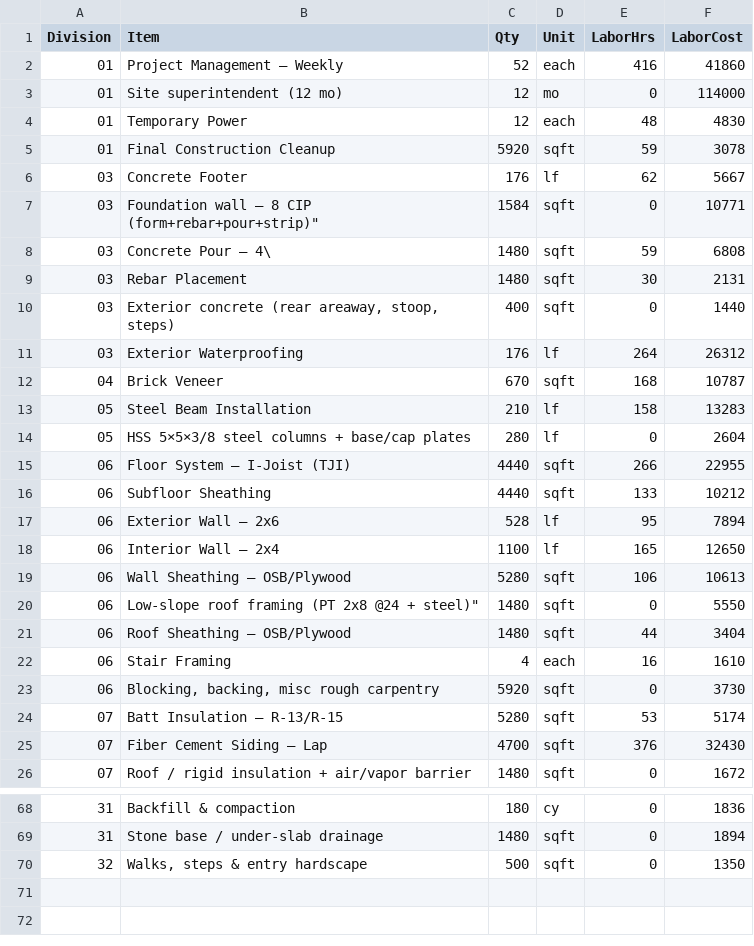
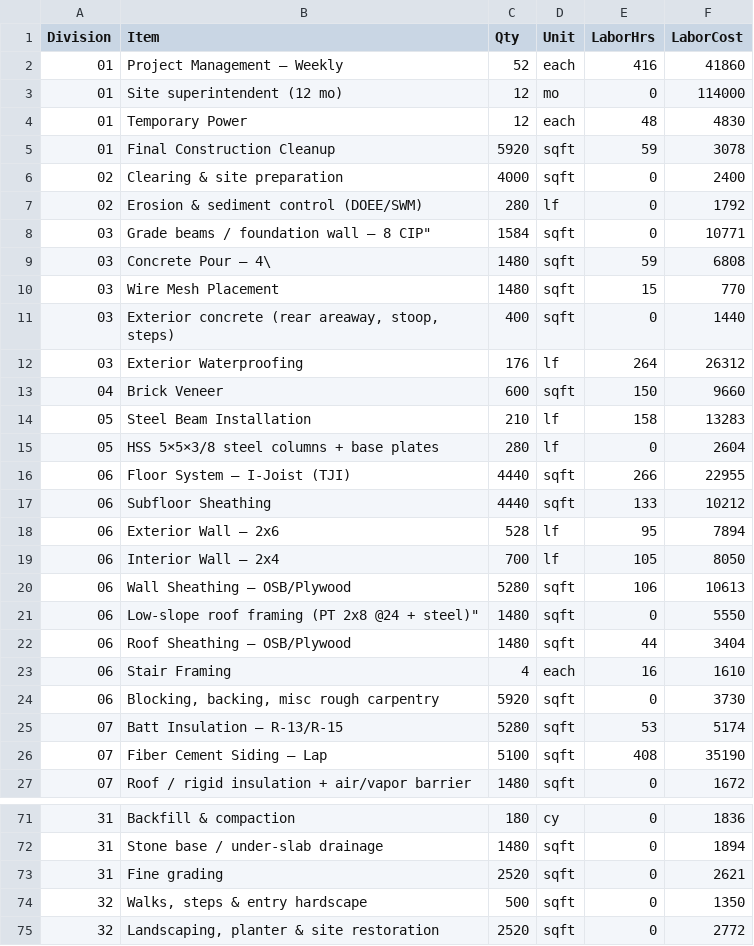
Before and after one commit to UseniSajor/kealee-platform-v10, a CSV file: docs/estimates/5213-call-place-se/output/labor-hours.csv, drawn as a sheet; only a part is shown, gaps mark what is left out; the diff covers the shown part only.

```diff
--- a/docs/estimates/5213-call-place-se/output/labor-hours.csv
+++ b/docs/estimates/5213-call-place-se/output/labor-hours.csv
@@ -5,11 +5,12 @@
 "01","Final Construction Cleanup","5920","sqft","59","3078"
-"03","Concrete Footer","176","lf","62","5667"
-"03","Foundation wall — 8" CIP (form+rebar+pour+strip)","1584","sqft","0","10771"
+"02","Clearing & site preparation","4000","sqft","0","2400"
+"02","Erosion & sediment control (DOEE/SWM)","280","lf","0","1792"
+"03","Grade beams / foundation wall — 8" CIP","1584","sqft","0","10771"
 "03","Concrete Pour – 4\","1480","sqft","59","6808"
-"03","Rebar Placement","1480","sqft","30","2131"
+"03","Wire Mesh Placement","1480","sqft","15","770"
 "03","Exterior concrete (rear areaway, stoop, steps)","400","sqft","0","1440"
 "03","Exterior Waterproofing","176","lf","264","26312"
-"04","Brick Veneer","670","sqft","168","10787"
+"04","Brick Veneer","600","sqft","150","9660"
 "05","Steel Beam Installation","210","lf","158","13283"
-"05","HSS 5×5×3/8 steel columns + base/cap plates","280","lf","0","2604"
+"05","HSS 5×5×3/8 steel columns + base plates","280","lf","0","2604"
 "06","Floor System – I-Joist (TJI)","4440","sqft","266","22955"
@@ -17,3 +18,3 @@
 "06","Exterior Wall – 2x6","528","lf","95","7894"
-"06","Interior Wall – 2x4","1100","lf","165","12650"
+"06","Interior Wall – 2x4","700","lf","105","8050"
 "06","Wall Sheathing – OSB/Plywood","5280","sqft","106","10613"
@@ -24,3 +25,3 @@
 "07","Batt Insulation – R-13/R-15","5280","sqft","53","5174"
-"07","Fiber Cement Siding – Lap","4700","sqft","376","32430"
+"07","Fiber Cement Siding – Lap","5100","sqft","408","35190"
 "07","Roof / rigid insulation + air/vapor barrier","1480","sqft","0","1672"
@@ -69,2 +72,4 @@
 "31","Stone base / under-slab drainage","1480","sqft","0","1894"
+"31","Fine grading","2520","sqft","0","2621"
 "32","Walks, steps & entry hardscape","500","sqft","0","1350"
+"32","Landscaping, planter & site restoration","2520","sqft","0","2772"
```
Also changed, not shown: 2 added rows and 12 edited cells elsewhere in this file, docs/estimates/5213-call-place-se/output/division-summary.csv, docs/estimates/5213-call-place-se/output/estimate-lineitems-scenarioA.csv, 10 other files.
